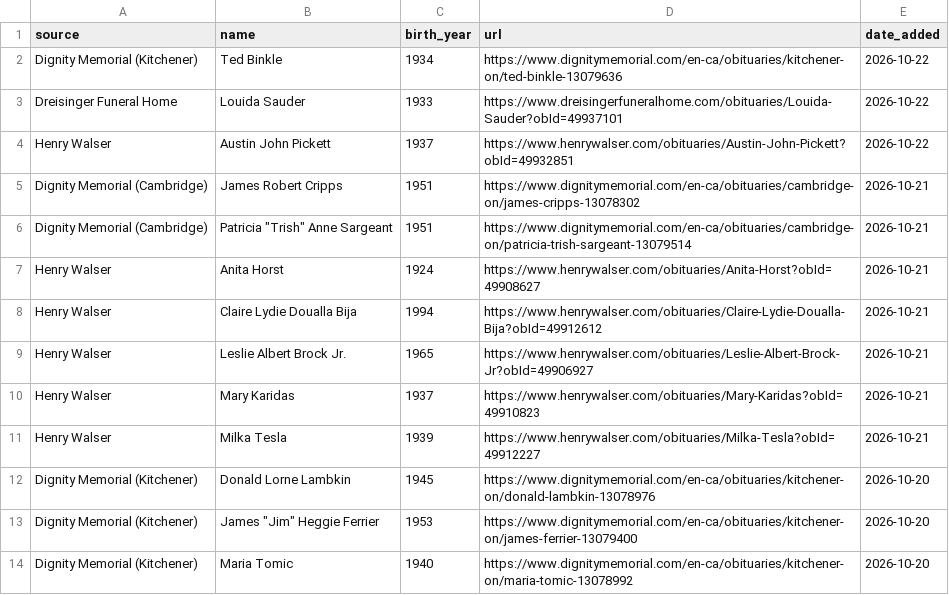
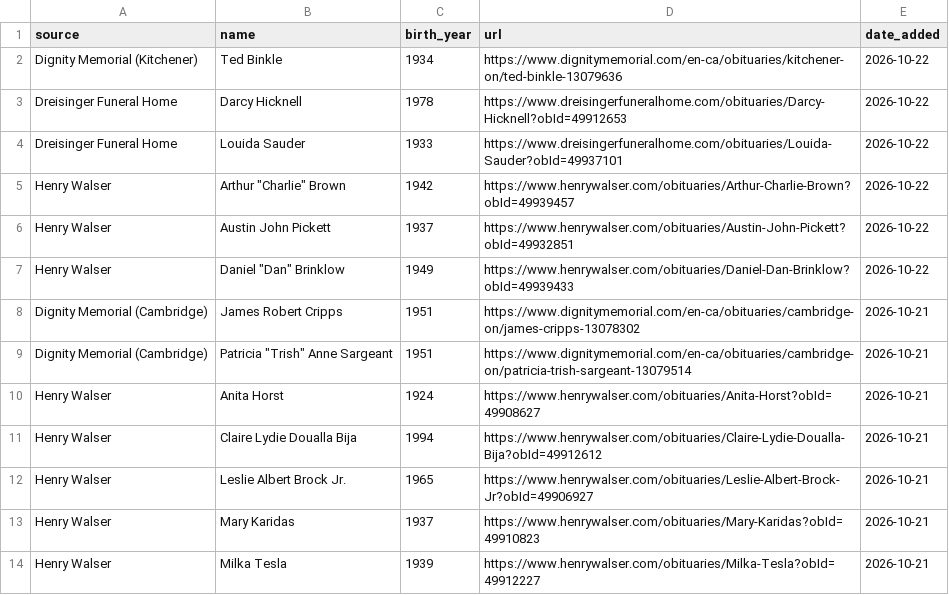
Before and after one commit to gpberber/waterloo-region-obituaries, a CSV file: data/obituaries.csv, drawn as a sheet; only a part is shown; the shorter side is filled out with more unchanged rows; the diff names each change by its address in the sheet, - before the commit and + after, or states it on an @@ line.

```diff
--- a/data/obituaries.csv
+++ b/data/obituaries.csv
+row 3: Dreisinger Funeral Home | Darcy Hicknell | 1978 | https://www.dreisingerfuneralhome.com/obituaries/Darcy-Hicknell?obId=49912653 | 2026-10-22
+row 5: Henry Walser | Arthur "Charlie" Brown | 1942 | https://www.henrywalser.com/obituaries/Arthur-Charlie-Brown?obId=49939457 | 2026-10-22
+row 7: Henry Walser | Daniel "Dan" Brinklow | 1949 | https://www.henrywalser.com/obituaries/Daniel-Dan-Brinklow?obId=49939433 | 2026-10-22
```
Also changed, not shown: 1 other file.
